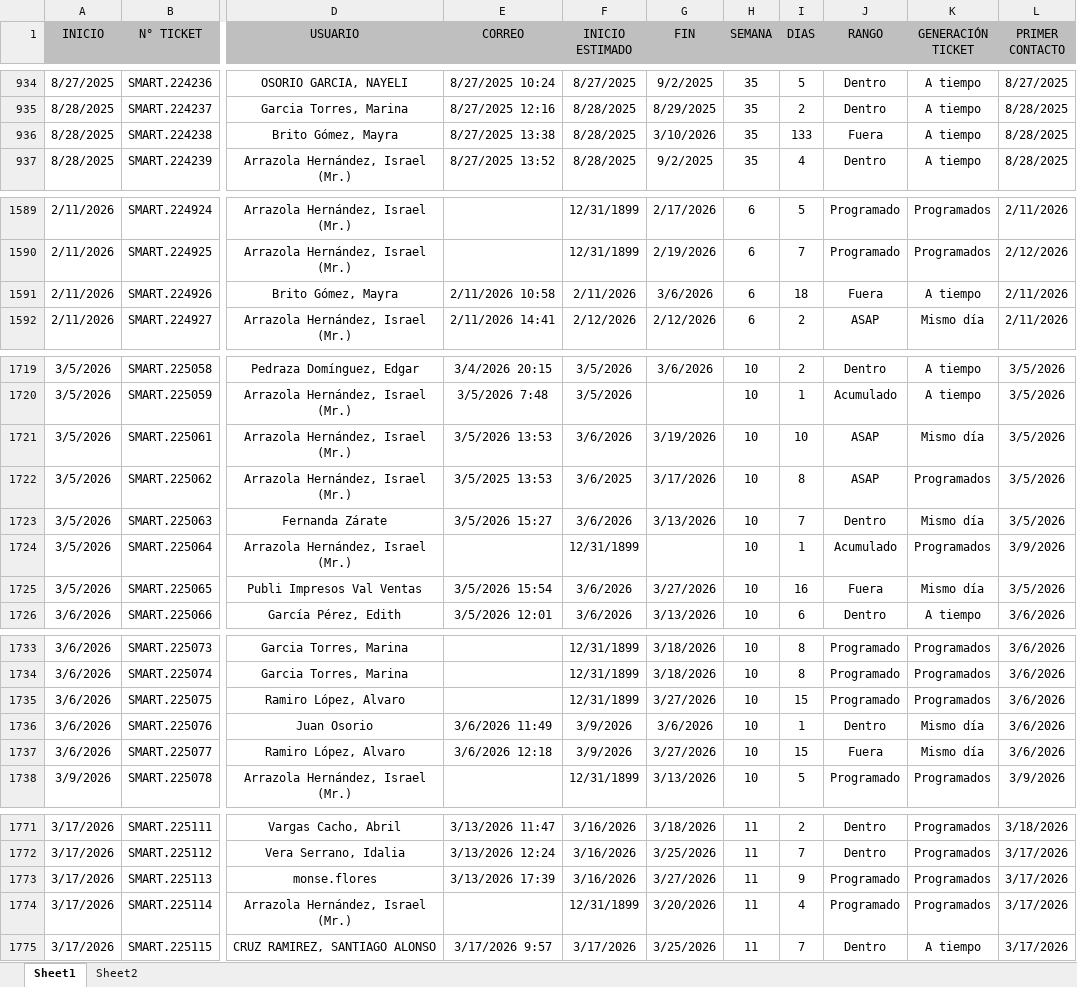
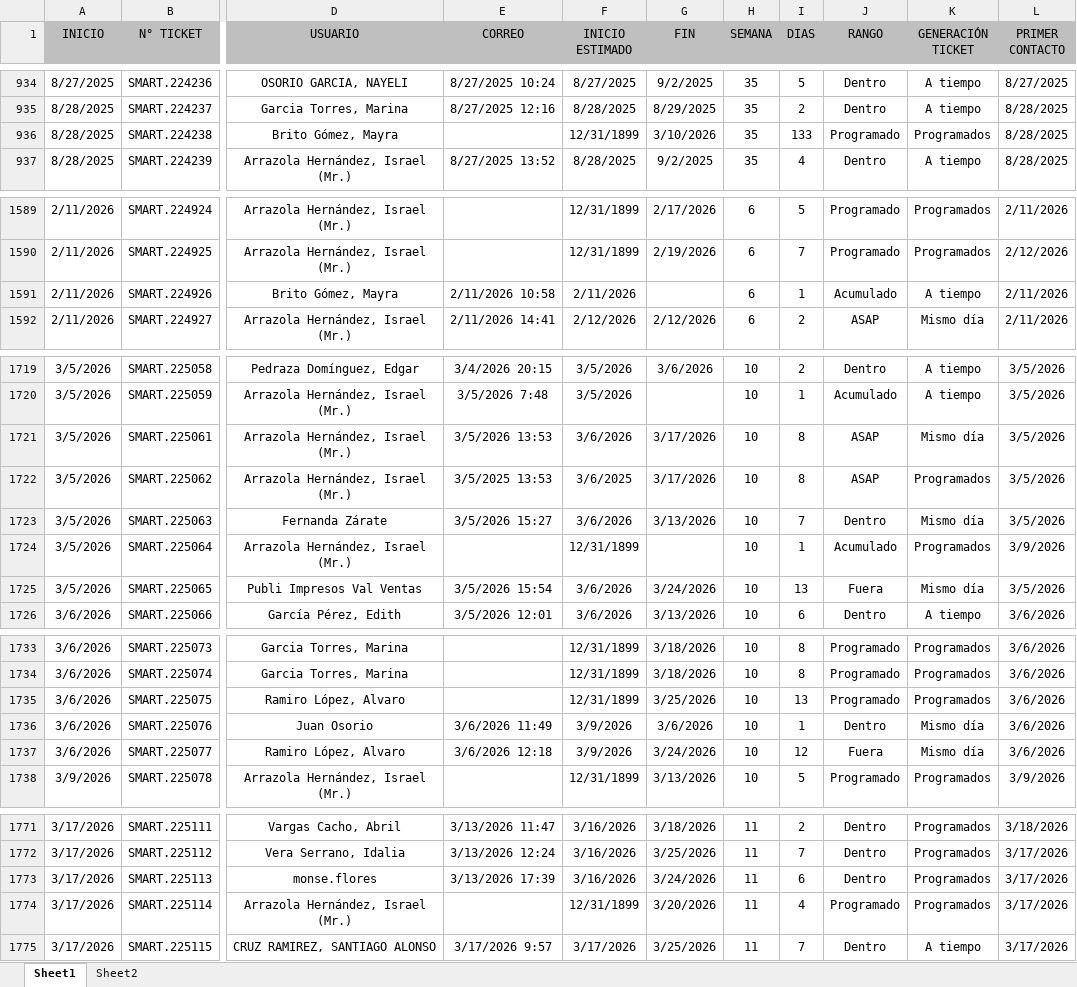
Before and after one commit to Dannap7337/Reporte-mensual, an Excel workbook: Tickets año.xlsx, sheet Sheet1, drawn as a sheet; only a part is shown, gaps mark what is left out; values as stored, in another font and other column widths than the file's, no borders; conditional formats and table styles not drawn; the diff covers the shown part only; the diff names each change by its address in the sheet, - before the commit and + after, or states it on an @@ line.

```diff
--- a/Tickets año.xlsx (sheet Sheet1)
+++ b/Tickets año.xlsx (sheet Sheet1)
-E936 (CORREO): 8/27/2025 13:38
+E936 (CORREO): (empty)
-F936 (INICIO ESTIMADO): 8/28/2025
+F936 (INICIO ESTIMADO): 12/31/1899
-J936 (RANGO): Fuera
+J936 (RANGO): Programado
-K936 (GENERACIÓN TICKET): A tiempo
+K936 (GENERACIÓN TICKET): Programados
-G1591 (FIN): 3/6/2026
+G1591 (FIN): (empty)
-I1591 (DIAS): 18
+I1591 (DIAS): 1
-J1591 (RANGO): Fuera
+J1591 (RANGO): Acumulado
-G1721 (FIN): 3/19/2026
+G1721 (FIN): 3/17/2026
-I1721 (DIAS): 10
+I1721 (DIAS): 8
-G1725 (FIN): 3/27/2026
+G1725 (FIN): 3/24/2026
-I1725 (DIAS): 16
+I1725 (DIAS): 13
-G1735 (FIN): 3/27/2026
+G1735 (FIN): 3/25/2026
-I1735 (DIAS): 15
+I1735 (DIAS): 13
-G1737 (FIN): 3/27/2026
+G1737 (FIN): 3/24/2026
-I1737 (DIAS): 15
+I1737 (DIAS): 12
-G1773 (FIN): 3/27/2026
+G1773 (FIN): 3/24/2026
-I1773 (DIAS): 9
+I1773 (DIAS): 6
-J1773 (RANGO): Programado
+J1773 (RANGO): Dentro
```
Also changed, not shown: 54 edited cells elsewhere in this sheet, sheet Sheet2.
